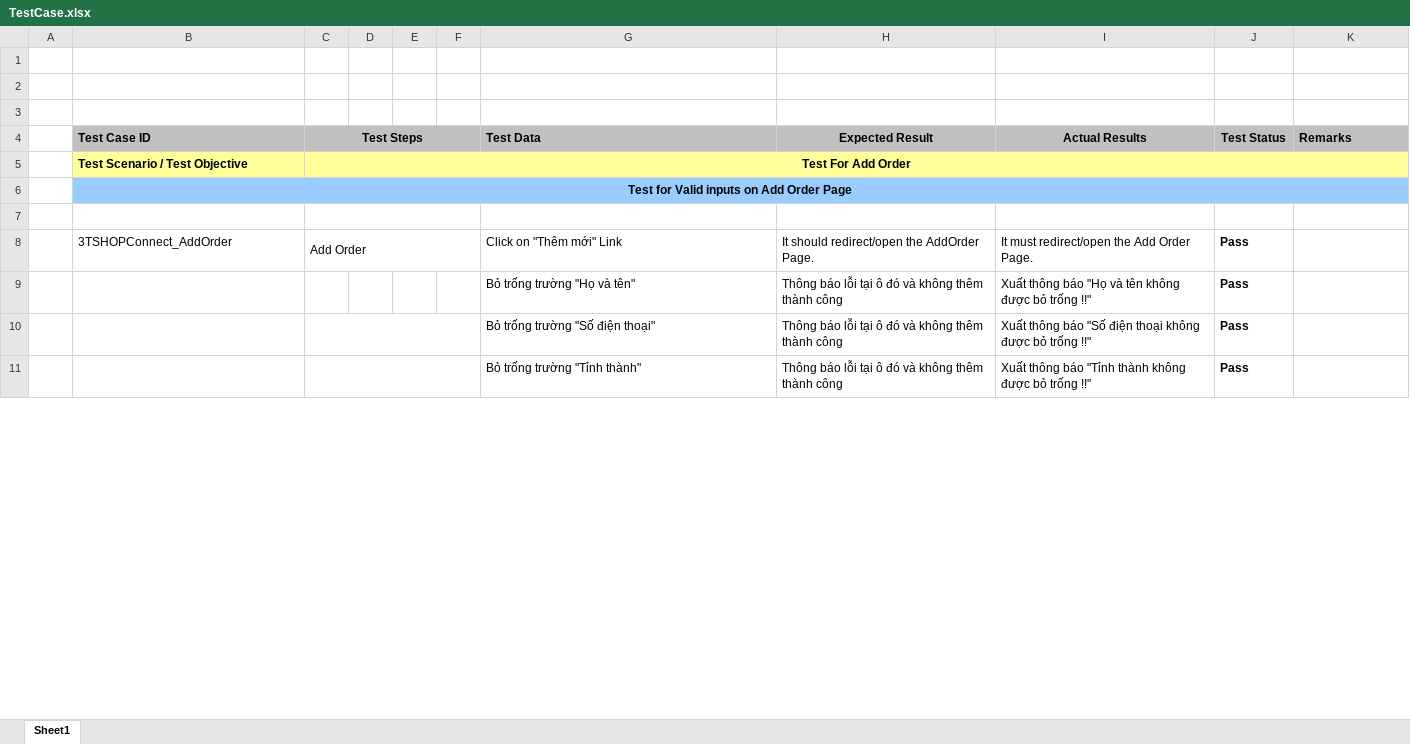
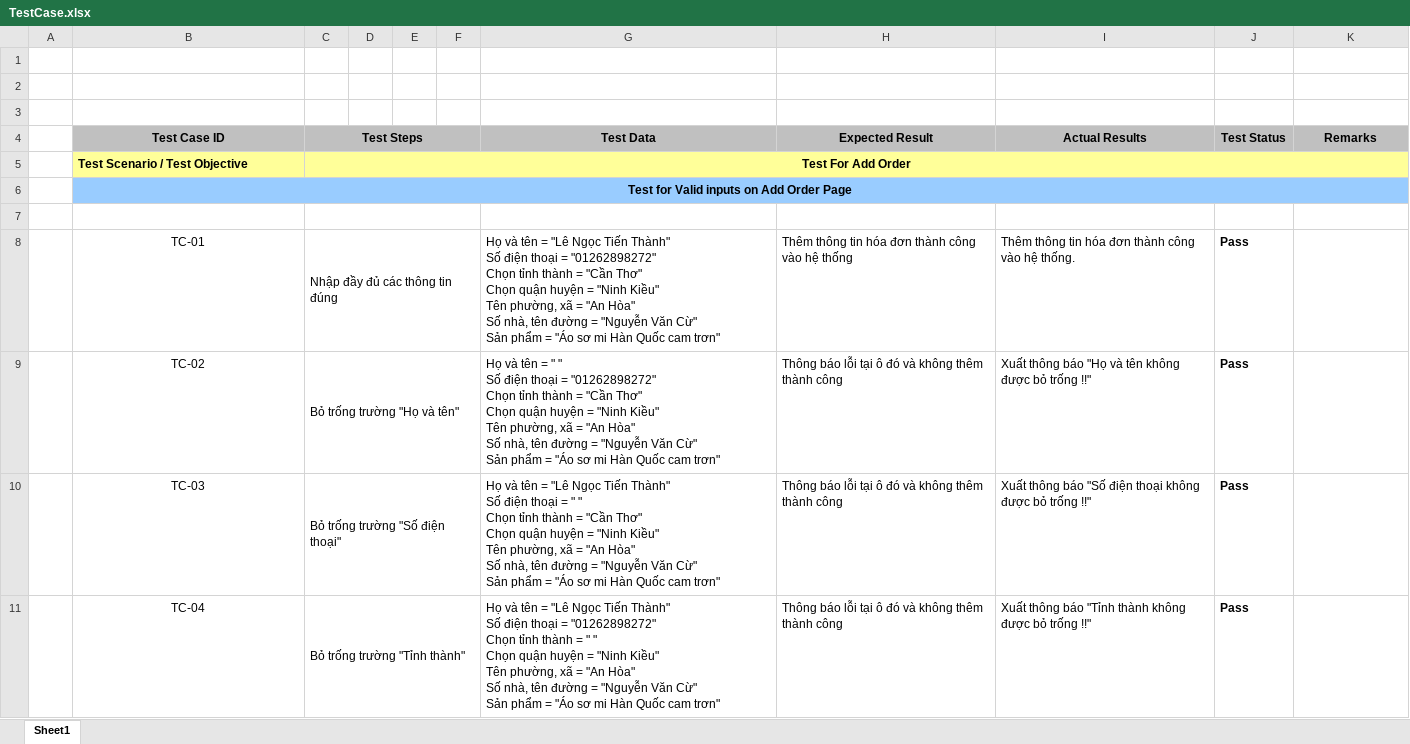
Before and after one commit to StupidMan-KTPM0115/Software-Quality-Control, an Excel workbook: TestCase.xlsx, sheet Sheet1, drawn as a sheet; only a part is shown; values as stored, in another font and other column widths than the file's, no borders; removed rows and columns are numbered as before the commit, all else as after; ↵ is a line break in a cell; the diff covers the shown part only; the diff names each change by its address in the sheet, - before the commit and + after, or states it on an @@ line.

```diff
--- a/TestCase.xlsx (sheet Sheet1)
+++ b/TestCase.xlsx (sheet Sheet1)
-B4 alignment: left
+B4 alignment: center
-G4 alignment: left
+G4 alignment: center
-K4 alignment: left
+K4 alignment: center
-row 8:  | 3TSHOPConnect_AddOrder | Add Order |  |  |  | Click on "Thêm mới" Link | It should redirect/open the AddOrder Page. | It must redirect/open the Add Order Page. | Pass
+row 8:  | TC-01 | Nhập đầy đủ các thông tin đúng |  |  |  | Họ và tên = "Lê Ngọc Tiến Thành" ↵ Số điện thoại = "01262898272" ↵ Chọn tỉnh thành = "Cần Thơ" ↵ Chọn quận huyện = "Ninh Kiều" ↵ Tên phường, xã = "An Hòa" ↵ Số nhà, tên đường = "Nguyễn Văn Cừ" ↵ Sản phẩm = "Áo sơ mi Hàn Quốc cam trơn" | Thêm thông tin hóa đơn thành công vào hệ thống | Thêm thông tin hóa đơn thành công vào hệ thống. | Pass
-B9 (Test Case ID): (empty)
+B9 (Test Case ID): TC-02
-C9 (Test Steps): (empty)
+C9 (Test Steps): Bỏ trống trường "Họ và tên"
+C9:F9 merged
-G9 (Test Data): Bỏ trống trường "Họ và tên"
+G9 (Test Data): Họ và tên = " " ↵ Số điện thoại = "01262898272" ↵ Chọn tỉnh thành = "Cần Thơ" ↵ Chọn quận huyện = "Ninh Kiều" ↵ Tên phường, xã = "An Hòa" ↵ Số nhà, tên đường = "Nguyễn Văn Cừ" ↵ Sản phẩm = "Áo sơ mi Hàn Quốc cam trơn"
-B10 (Test Case ID): (empty)
+B10 (Test Case ID): TC-03
-C10 (Test Steps): (empty)
+C10 (Test Steps): Bỏ trống trường "Số điện thoại"
-G10 (Test Data): Bỏ trống trường "Số điện thoại"
+G10 (Test Data): Họ và tên = "Lê Ngọc Tiến Thành" ↵ Số điện thoại = " " ↵ Chọn tỉnh thành = "Cần Thơ" ↵ Chọn quận huyện = "Ninh Kiều" ↵ Tên phường, xã = "An Hòa" ↵ Số nhà, tên đường = "Nguyễn Văn Cừ" ↵ Sản phẩm = "Áo sơ mi Hàn Quốc cam trơn"
-B11 (Test Case ID): (empty)
+B11 (Test Case ID): TC-04
-C11 (Test Steps): (empty)
+C11 (Test Steps): Bỏ trống trường "Tỉnh thành"
-G11 (Test Data): Bỏ trống trường "Tỉnh thành"
+G11 (Test Data): Họ và tên = "Lê Ngọc Tiến Thành" ↵ Số điện thoại = "01262898272" ↵ Chọn tỉnh thành = " " ↵ Chọn quận huyện = "Ninh Kiều" ↵ Tên phường, xã = "An Hòa" ↵ Số nhà, tên đường = "Nguyễn Văn Cừ" ↵ Sản phẩm = "Áo sơ mi Hàn Quốc cam trơn"
```
Also changed, not shown: 12 edited cells elsewhere in this sheet, BangQuyetDinh.xlsx, 1 other file.
